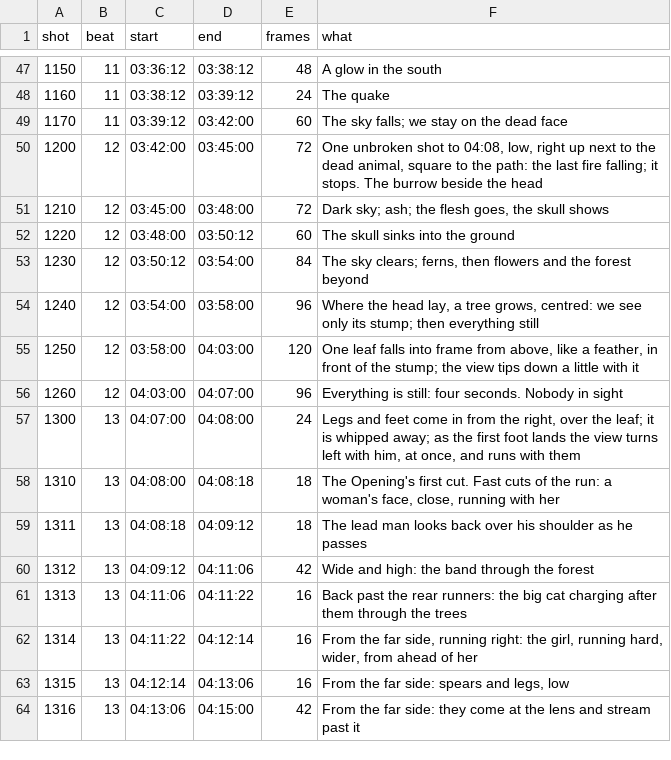
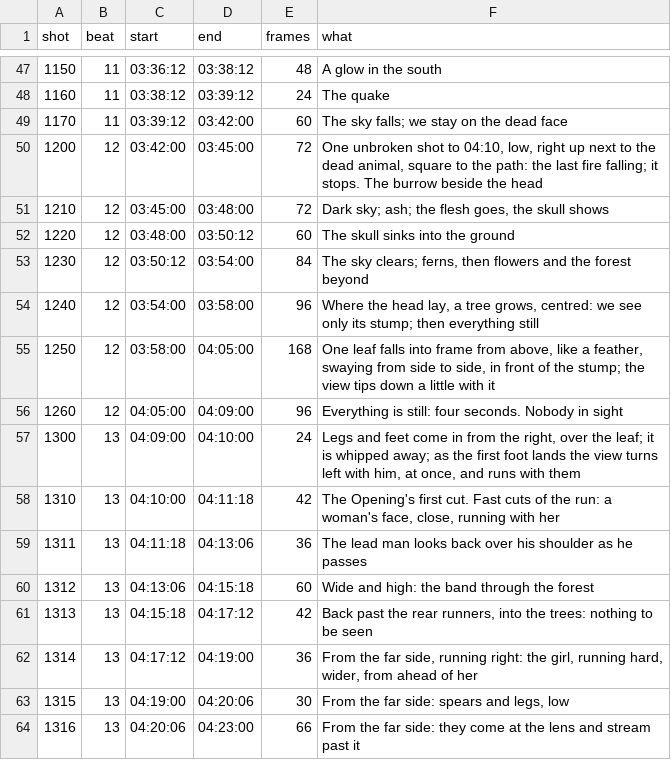
Before and after one commit to ceasy0/narratives, a CSV file: bible/production/opening/pipeline/shots.csv, drawn as a sheet; only a part is shown, gaps mark what is left out; the diff covers the shown part only.

```diff
--- a/bible/production/opening/pipeline/shots.csv
+++ b/bible/production/opening/pipeline/shots.csv
@@ -49,3 +49,3 @@ shot,beat,start,end,frames,what
 1170,11,03:39:12,03:42:00,60,The sky falls; we stay on the dead face
-1200,12,03:42:00,03:45:00,72,"One unbroken shot to 04:08, low, right up next to the dead animal, square to the path: the last fire falling; it stops. The burrow beside the head"
+1200,12,03:42:00,03:45:00,72,"One unbroken shot to 04:10, low, right up next to the dead animal, square to the path: the last fire falling; it stops. The burrow beside the head"
 1210,12,03:45:00,03:48:00,72,"Dark sky; ash; the flesh goes, the skull shows"
@@ -54,11 +54,11 @@ shot,beat,start,end,frames,what
 1240,12,03:54:00,03:58:00,96,"Where the head lay, a tree grows, centred: we see only its stump; then everything still"
-1250,12,03:58:00,04:03:00,120,"One leaf falls into frame from above, like a feather, in front of the stump; the view tips down a little with it"
-1260,12,04:03:00,04:07:00,96,Everything is still: four seconds. Nobody in sight
-1300,13,04:07:00,04:08:00,24,"Legs and feet come in from the right, over the leaf; it is whipped away; as the first foot lands the view turns left with him, at once, and runs with them"
-1310,13,04:08:00,04:08:18,18,"The Opening's first cut. Fast cuts of the run: a woman's face, close, running with her"
-1311,13,04:08:18,04:09:12,18,The lead man looks back over his shoulder as he passes
-1312,13,04:09:12,04:11:06,42,Wide and high: the band through the forest
-1313,13,04:11:06,04:11:22,16,Back past the rear runners: the big cat charging after them through the trees
-1314,13,04:11:22,04:12:14,16,"From the far side, running right: the girl, running hard, wider, from ahead of her"
-1315,13,04:12:14,04:13:06,16,"From the far side: spears and legs, low"
-1316,13,04:13:06,04:15:00,42,From the far side: they come at the lens and stream past it
+1250,12,03:58:00,04:05:00,168,"One leaf falls into frame from above, like a feather, swaying from side to side, in front of the stump; the view tips down a little with it"
+1260,12,04:05:00,04:09:00,96,Everything is still: four seconds. Nobody in sight
+1300,13,04:09:00,04:10:00,24,"Legs and feet come in from the right, over the leaf; it is whipped away; as the first foot lands the view turns left with him, at once, and runs with them"
+1310,13,04:10:00,04:11:18,42,"The Opening's first cut. Fast cuts of the run: a woman's face, close, running with her"
+1311,13,04:11:18,04:13:06,36,The lead man looks back over his shoulder as he passes
+1312,13,04:13:06,04:15:18,60,Wide and high: the band through the forest
+1313,13,04:15:18,04:17:12,42,"Back past the rear runners, into the trees: nothing to be seen"
+1314,13,04:17:12,04:19:00,36,"From the far side, running right: the girl, running hard, wider, from ahead of her"
+1315,13,04:19:00,04:20:06,30,"From the far side: spears and legs, low"
+1316,13,04:20:06,04:23:00,66,From the far side: they come at the lens and stream past it
```
Also changed, not shown: 38 edited cells elsewhere in this file, 15 other files.
